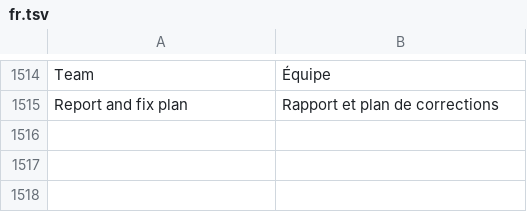
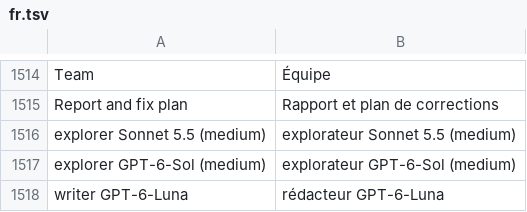
Before and after one commit to Eydenn/loomy, a TSV file: scripts/lib/i18n/fr.tsv, drawn as a sheet; only a part is shown, gaps mark what is left out.

Commit message:
feat: audit team on rigorous models, fast writer drafting from validated findings

```diff
--- a/scripts/lib/i18n/fr.tsv
+++ b/scripts/lib/i18n/fr.tsv
@@ -1515 +1515,4 @@ Team	Équipe
 Report and fix plan	Rapport et plan de corrections
+explorer Sonnet 5.5 (medium)	explorateur Sonnet 5.5 (medium)
+explorer GPT-6-Sol (medium)	explorateur GPT-6-Sol (medium)
+writer GPT-6-Luna	rédacteur GPT-6-Luna
```
Also changed, not shown: 6 other files.
